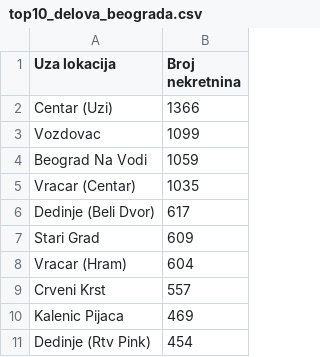
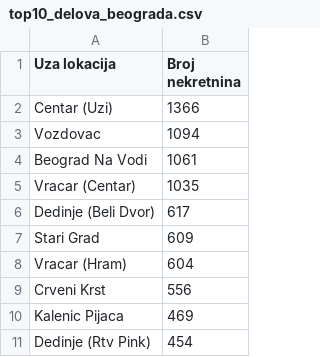
Before and after one commit to leonjovanovic/ml-real-estate, a CSV file: visualisation/a/top10_delova_beograda.csv, drawn as a sheet.

```diff
--- a/visualisation/a/top10_delova_beograda.csv
+++ b/visualisation/a/top10_delova_beograda.csv
@@ -2,4 +2,4 @@
 "Centar (Uzi)";1366
-Vozdovac;1099
-"Beograd Na Vodi";1059
+Vozdovac;1094
+"Beograd Na Vodi";1061
 "Vracar (Centar)";1035
@@ -8,3 +8,3 @@ Vozdovac;1099
 "Vracar (Hram)";604
-"Crveni Krst";557
+"Crveni Krst";556
 "Kalenic Pijaca";469
```
Also changed, not shown: mysql_db/e/top_100_najvecih.csv, mysql_db/f/cena_2020.csv, 41 other files.
